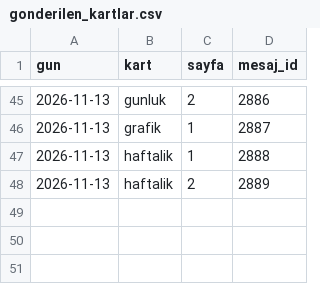
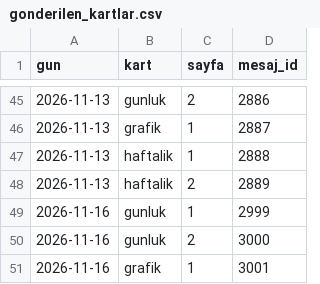
Before and after one commit to senoldak/rasathane, a CSV file: INseeder/kanal_veri/gonderilen_kartlar.csv, drawn as a sheet; only a part is shown, gaps mark what is left out; the diff names each change by its address in the sheet, - before the commit and + after, or states it on an @@ line.

```diff
--- a/INseeder/kanal_veri/gonderilen_kartlar.csv
+++ b/INseeder/kanal_veri/gonderilen_kartlar.csv
+row 49: 2026-11-16 | gunluk | 1 | 2999
+row 50: 2026-11-16 | gunluk | 2 | 3000
+row 51: 2026-11-16 | grafik | 1 | 3001
```
Also changed, not shown: 3 other files.
